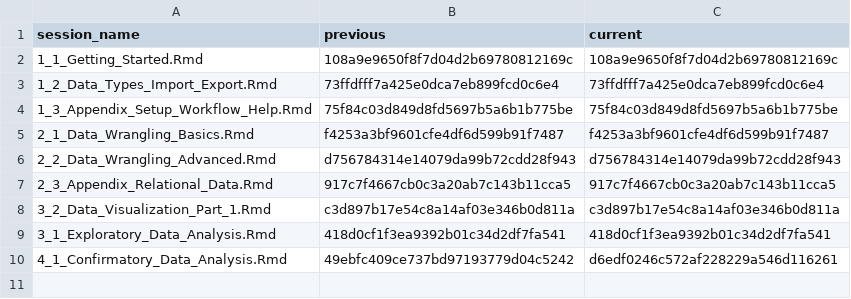
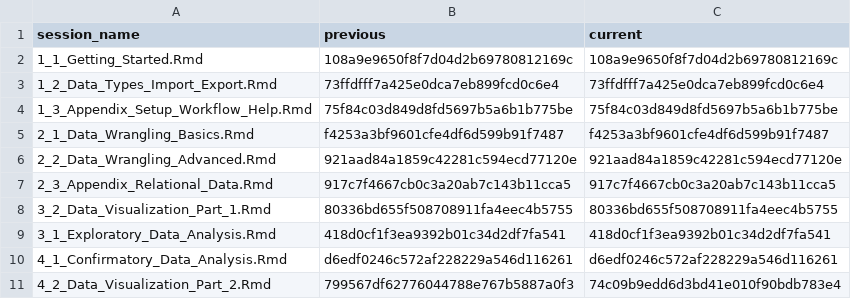
Before and after one commit to jobreu/r-intro-gesis-2021, a CSV file: content/sessions/sessions_list.csv, drawn as a sheet.

Commit message:
updated index

```diff
--- a/content/sessions/sessions_list.csv
+++ b/content/sessions/sessions_list.csv
@@ -5,6 +5,7 @@ session_name,previous,current
 2_1_Data_Wrangling_Basics.Rmd,f4253a3bf9601cfe4df6d599b91f7487,f4253a3bf9601cfe4df6d599b91f7487
-2_2_Data_Wrangling_Advanced.Rmd,d756784314e14079da99b72cdd28f943,d756784314e14079da99b72cdd28f943
+2_2_Data_Wrangling_Advanced.Rmd,921aad84a1859c42281c594ecd77120e,921aad84a1859c42281c594ecd77120e
 2_3_Appendix_Relational_Data.Rmd,917c7f4667cb0c3a20ab7c143b11cca5,917c7f4667cb0c3a20ab7c143b11cca5
-3_2_Data_Visualization_Part_1.Rmd,c3d897b17e54c8a14af03e346b0d811a,c3d897b17e54c8a14af03e346b0d811a
+3_2_Data_Visualization_Part_1.Rmd,80336bd655f508708911fa4eec4b5755,80336bd655f508708911fa4eec4b5755
 3_1_Exploratory_Data_Analysis.Rmd,418d0cf1f3ea9392b01c34d2df7fa541,418d0cf1f3ea9392b01c34d2df7fa541
-4_1_Confirmatory_Data_Analysis.Rmd,49ebfc409ce737bd97193779d04c5242,d6edf0246c572af228229a546d116261
+4_1_Confirmatory_Data_Analysis.Rmd,d6edf0246c572af228229a546d116261,d6edf0246c572af228229a546d116261
+4_2_Data_Visualization_Part_2.Rmd,799567df62776044788e767b5887a0f3,74c09b9edd6d3bd41e010f90bdb783e4
```
